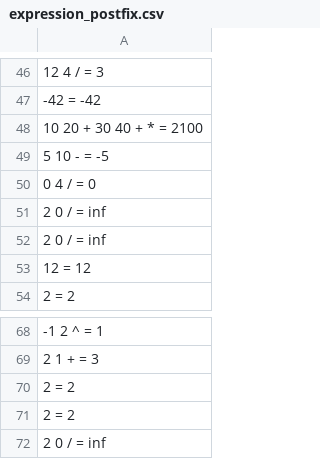
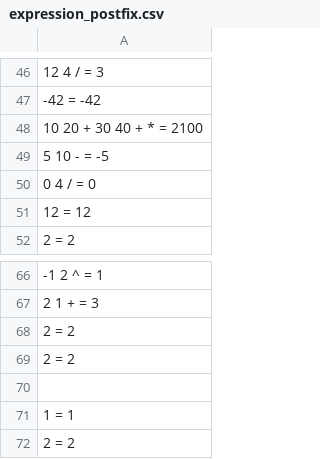
Before and after one commit to Chea-Ilong/ALGORITHM-DATA-STRUCTURES-Final-Project-, a CSV file: expression_postfix.csv, drawn as a sheet; only a part is shown, gaps mark what is left out; removed rows and columns are numbered as before the commit, all else as after; the diff names each change by its address in the sheet, - before the commit and + after, or states it on an @@ line.

```diff
--- a/expression_postfix.csv
+++ b/expression_postfix.csv
-row 51: 2 0 / = inf
-row 52: 2 0 / = inf
+row 70: (empty)
-A71: 2 0 / = inf
+A71: 1 = 1
+row 72: 2 = 2
```
Also changed, not shown: invalid_postfix_expression.csv, 2 other files.
